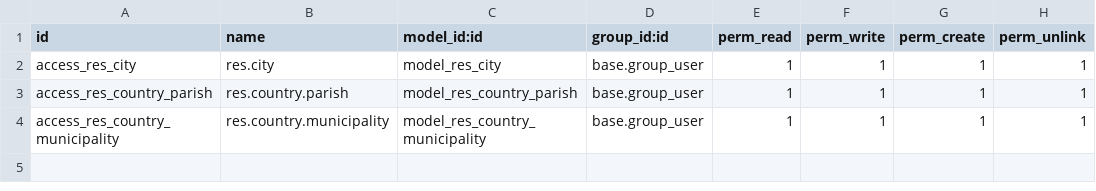
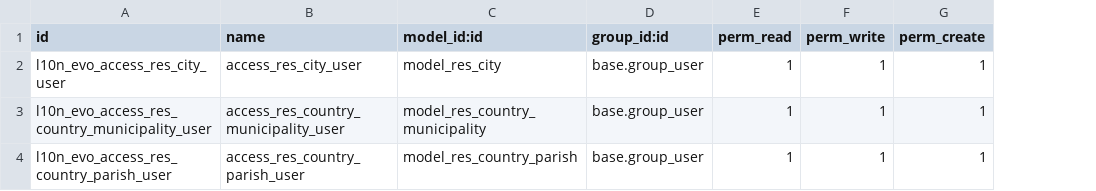
Before and after one commit to FuxionConsulting/Evolsys, a CSV file: l10n_ve_evo/security/ir.model.access.csv, drawn as a sheet; the diff names each change by its address in the sheet, - before the commit and + after, or states it on an @@ line.

```diff
--- a/l10n_ve_evo/security/ir.model.access.csv
+++ b/l10n_ve_evo/security/ir.model.access.csv
-column H (perm_unlink), rows 2-4: all 1
-A2 (id): access_res_city
+A2 (id): l10n_evo_access_res_city_user
-B2 (name): res.city
+B2 (name): access_res_city_user
-A3 (id): access_res_country_parish
+A3 (id): l10n_evo_access_res_country_municipality_user
-B3 (name): res.country.parish
+B3 (name): access_res_country_municipality_user
-C3 (model_id:id): model_res_country_parish
+C3 (model_id:id): model_res_country_municipality
-A4 (id): access_res_country_municipality
+A4 (id): l10n_evo_access_res_country_parish_user
-B4 (name): res.country.municipality
+B4 (name): access_res_country_parish_user
-C4 (model_id:id): model_res_country_municipality
+C4 (model_id:id): model_res_country_parish
```
Also changed, not shown: 25 other files.
